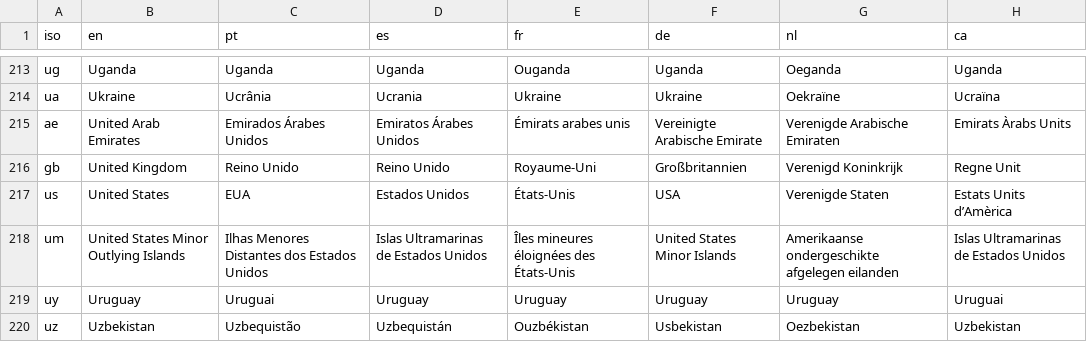
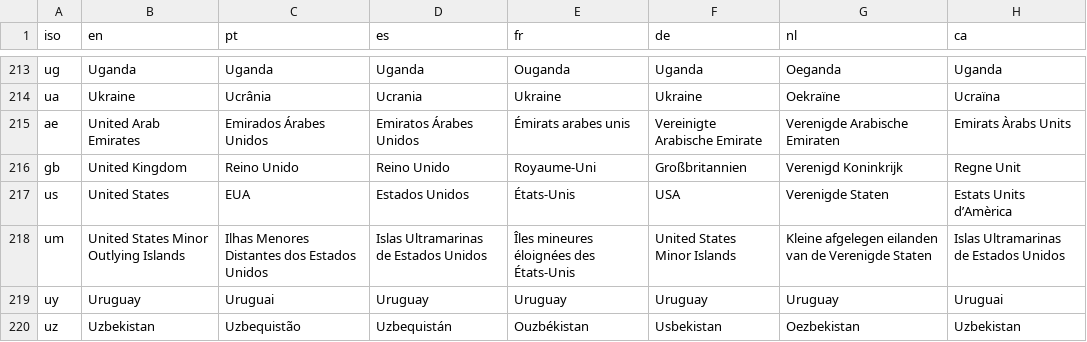
Before and after one commit to PurposeOpen/country_select, a CSV file: data/countries.csv, drawn as a sheet; only a part is shown, gaps mark what is left out.

Commit message:
Update name of United States Minor Outlying Islands for dutch, bump version to 0.2.3.

```diff
--- a/data/countries.csv
+++ b/data/countries.csv
@@ -217,3 +217,3 @@ gb,United Kingdom,Reino Unido,Reino Unido,Royaume-Uni,Großbritannien,Verenigd K
 us,United States,EUA,Estados Unidos,États-Unis,USA,Verenigde Staten,Estats Units d’Amèrica
-um,United States Minor Outlying Islands,Ilhas Menores Distantes dos Estados Unidos,Islas Ultramarinas de Estados Unidos,Îles mineures éloignées des États-Unis,United States Minor Islands,Amerikaanse ondergeschikte afgelegen eilanden,Islas Ultramarinas de Estados Unidos
+um,United States Minor Outlying Islands,Ilhas Menores Distantes dos Estados Unidos,Islas Ultramarinas de Estados Unidos,Îles mineures éloignées des États-Unis,United States Minor Islands,Kleine afgelegen eilanden van de Verenigde Staten,Islas Ultramarinas de Estados Unidos
 uy,Uruguay,Uruguai,Uruguay,Uruguay,Uruguay,Uruguay,Uruguai
```
Also changed, not shown: 1 other file.
